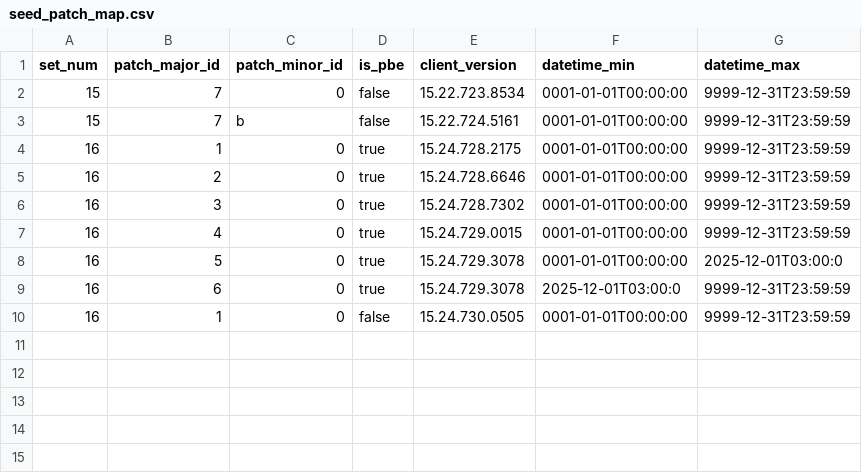
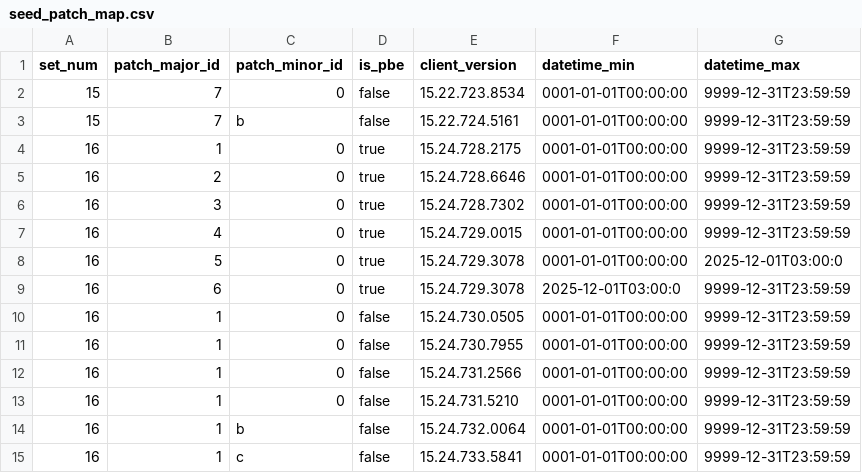
Before and after one commit to ColleenN/tft_data_transform, a CSV file: seeds/seed_patch_map.csv, drawn as a sheet; the diff names each change by its address in the sheet, - before the commit and + after, or states it on an @@ line.

Commit message:
Bugfix in patch partitioning + new patch in map seed

```diff
--- a/seeds/seed_patch_map.csv
+++ b/seeds/seed_patch_map.csv
+row 11: 16 | 1 | 0 | false | 15.24.730.7955 | 0001-01-01T00:00:00 | 9999-12-31T23:59:59
+row 12: 16 | 1 | 0 | false | 15.24.731.2566 | 0001-01-01T00:00:00 | 9999-12-31T23:59:59
+row 13: 16 | 1 | 0 | false | 15.24.731.5210 | 0001-01-01T00:00:00 | 9999-12-31T23:59:59
+row 14: 16 | 1 | b | false | 15.24.732.0064 | 0001-01-01T00:00:00 | 9999-12-31T23:59:59
+row 15: 16 | 1 | c | false | 15.24.733.5841 | 0001-01-01T00:00:00 | 9999-12-31T23:59:59
```
Also changed, not shown: 2 other files.
